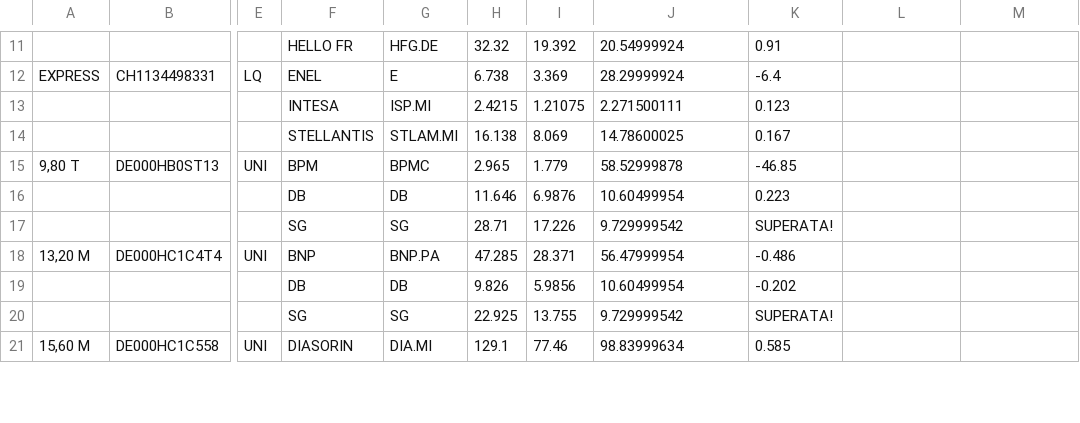
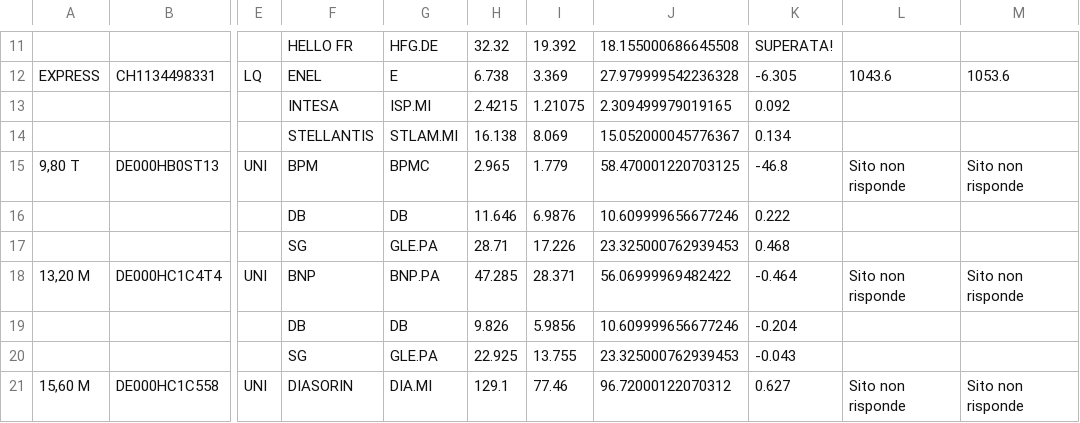
Before and after one commit to darioespositogith/certificatipergianni, a CSV file: assets/StartSet.csv, drawn as a sheet; only a part is shown, gaps mark what is left out; the diff covers the shown part only; the diff names each change by its address in the sheet, - before the commit and + after, or states it on an @@ line.

```diff
--- a/assets/StartSet.csv
+++ b/assets/StartSet.csv
-J11: 20.54999924
+J11: 18.155000686645508
-K11: 0.91
+K11: SUPERATA!
-J12: 28.29999924
+J12: 27.979999542236328
-K12: -6.4
+K12: -6.305
-L12: (empty)
+L12: 1043.6
-M12: (empty)
+M12: 1053.6
-J13: 2.271500111
+J13: 2.309499979019165
-K13: 0.123
+K13: 0.092
-J14: 14.78600025
+J14: 15.052000045776367
-K14: 0.167
+K14: 0.134
-J15: 58.52999878
+J15: 58.470001220703125
-K15: -46.85
+K15: -46.8
-L15: (empty)
+L15: Sito non risponde
-M15: (empty)
+M15: Sito non risponde
-J16: 10.60499954
+J16: 10.609999656677246
-K16: 0.223
+K16: 0.222
-G17: SG
+G17: GLE.PA
-J17: 9.729999542
+J17: 23.325000762939453
-K17: SUPERATA!
+K17: 0.468
-J18: 56.47999954
+J18: 56.06999969482422
-K18: -0.486
+K18: -0.464
-L18: (empty)
+L18: Sito non risponde
-M18: (empty)
+M18: Sito non risponde
-J19: 10.60499954
+J19: 10.609999656677246
-K19: -0.202
+K19: -0.204
-G20: SG
+G20: GLE.PA
-J20: 9.729999542
+J20: 23.325000762939453
-K20: SUPERATA!
+K20: -0.043
-J21: 98.83999634
+J21: 96.72000122070312
-K21: 0.585
+K21: 0.627
-L21: (empty)
+L21: Sito non risponde
-M21: (empty)
+M21: Sito non risponde
```
Also changed, not shown: 1 added row, 1 removed row and 120 edited cells elsewhere in this file, 2 other files.
